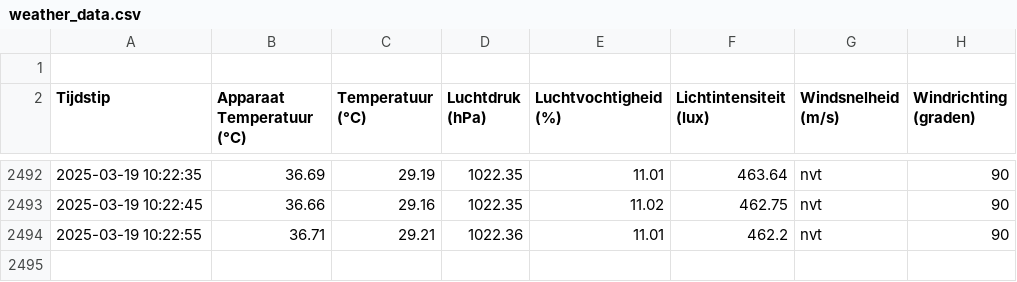
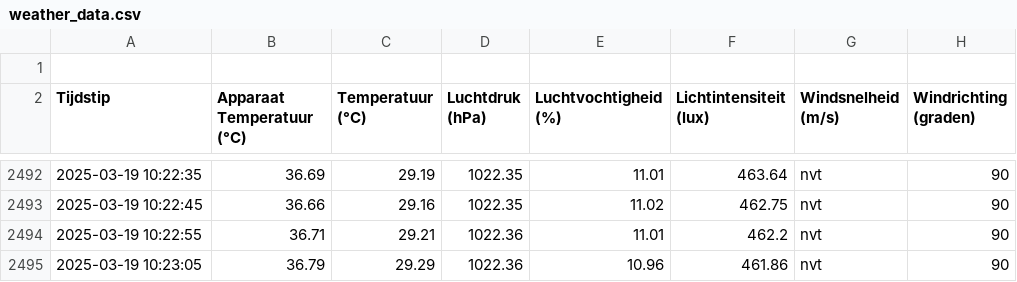
Before and after one commit to JohnaaQS/windmeter2.0, a CSV file: Programma/weather_data.csv, drawn as a sheet; only a part is shown, gaps mark what is left out; the diff names each change by its address in the sheet, - before the commit and + after, or states it on an @@ line.

Commit message:
auto update 2025-03-19 10:23:05

```diff
--- a/Programma/weather_data.csv
+++ b/Programma/weather_data.csv
+row 2495: 2025-03-19 10:23:05 | 36.79 | 29.29 | 1022.36 | 10.96 | 461.86 | nvt | 90
```
